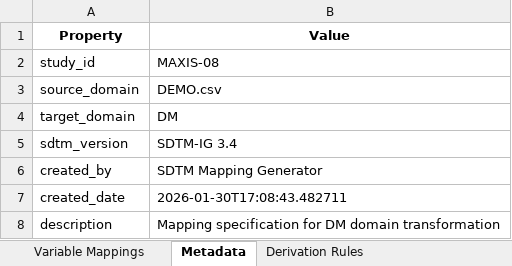
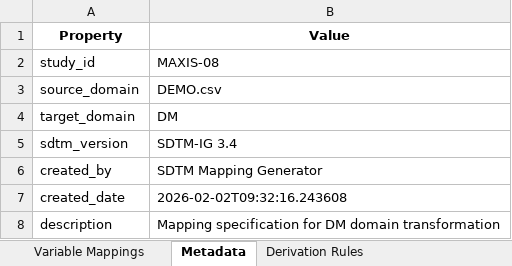
Before and after one commit to siddharthchauhan/ETL, an Excel workbook: sdtm_workspace/mapping_specs/dm_mapping_specification.xlsx, sheet Metadata, drawn as a sheet; values as stored, in another font and other column widths than the file's, no borders; the diff names each change by its address in the sheet, - before the commit and + after, or states it on an @@ line.

```diff
--- a/sdtm_workspace/mapping_specs/dm_mapping_specification.xlsx (sheet Metadata)
+++ b/sdtm_workspace/mapping_specs/dm_mapping_specification.xlsx (sheet Metadata)
-B7 (Value): 2026-01-30T17:08:43.482711
+B7 (Value): 2026-02-02T09:32:16.243608
```
Also changed, not shown: sheet Variable Mappings, sheet Derivation Rules, sdtm_workspace/mapping_specs/lb_mapping_specification.xlsx, sdtm_workspace/mapping_specs/vs_mapping_specification.xlsx, 50 other files.
